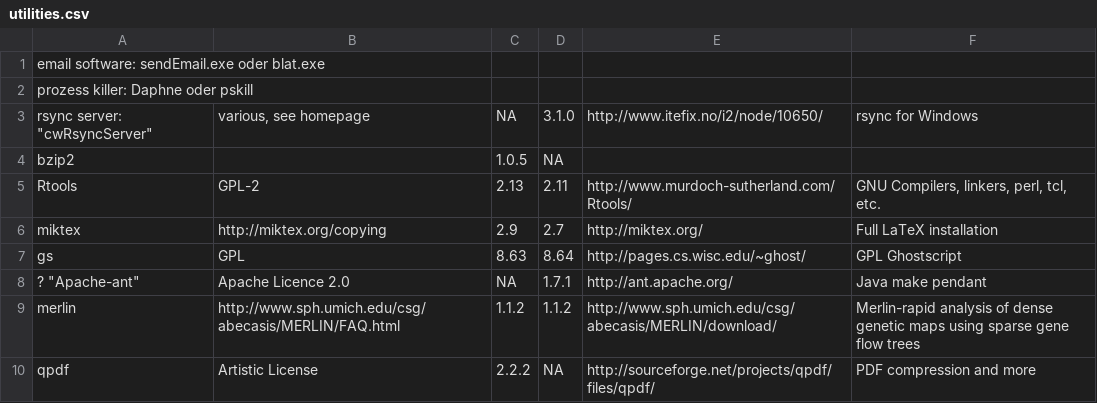
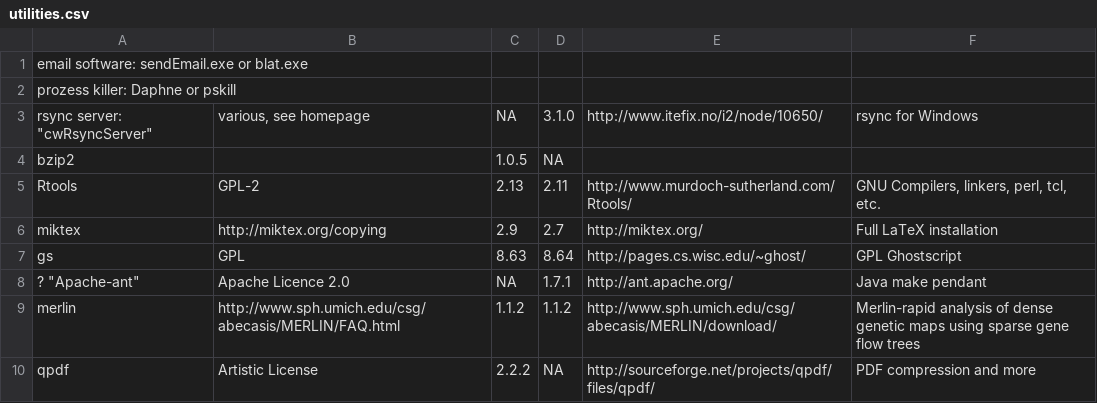
Before and after one commit to r-forge/site, a CSV file: conf/win/utilities.csv, drawn as a sheet.

```diff
--- a/conf/win/utilities.csv
+++ b/conf/win/utilities.csv
@@ -1,3 +1,3 @@
-email software: sendEmail.exe oder blat.exe
-prozess killer: Daphne oder pskill
+email software: sendEmail.exe or blat.exe
+prozess killer: Daphne or pskill
 rsync server: "cwRsyncServer","various, see homepage",NA,3.1.0,"http://www.itefix.no/i2/node/10650/","rsync for Windows"
```
Also changed, not shown: conf/win/required_third_party_software.csv.
